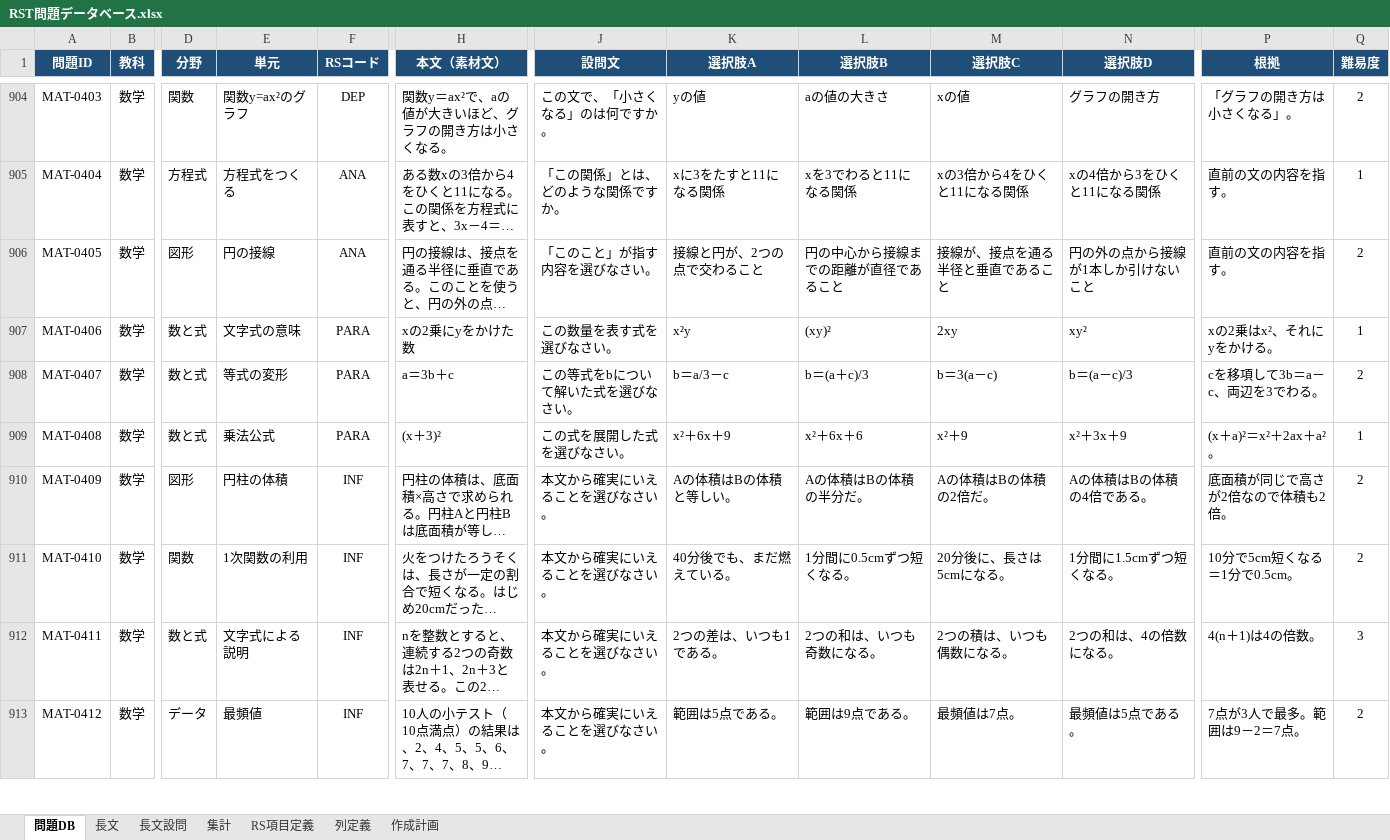
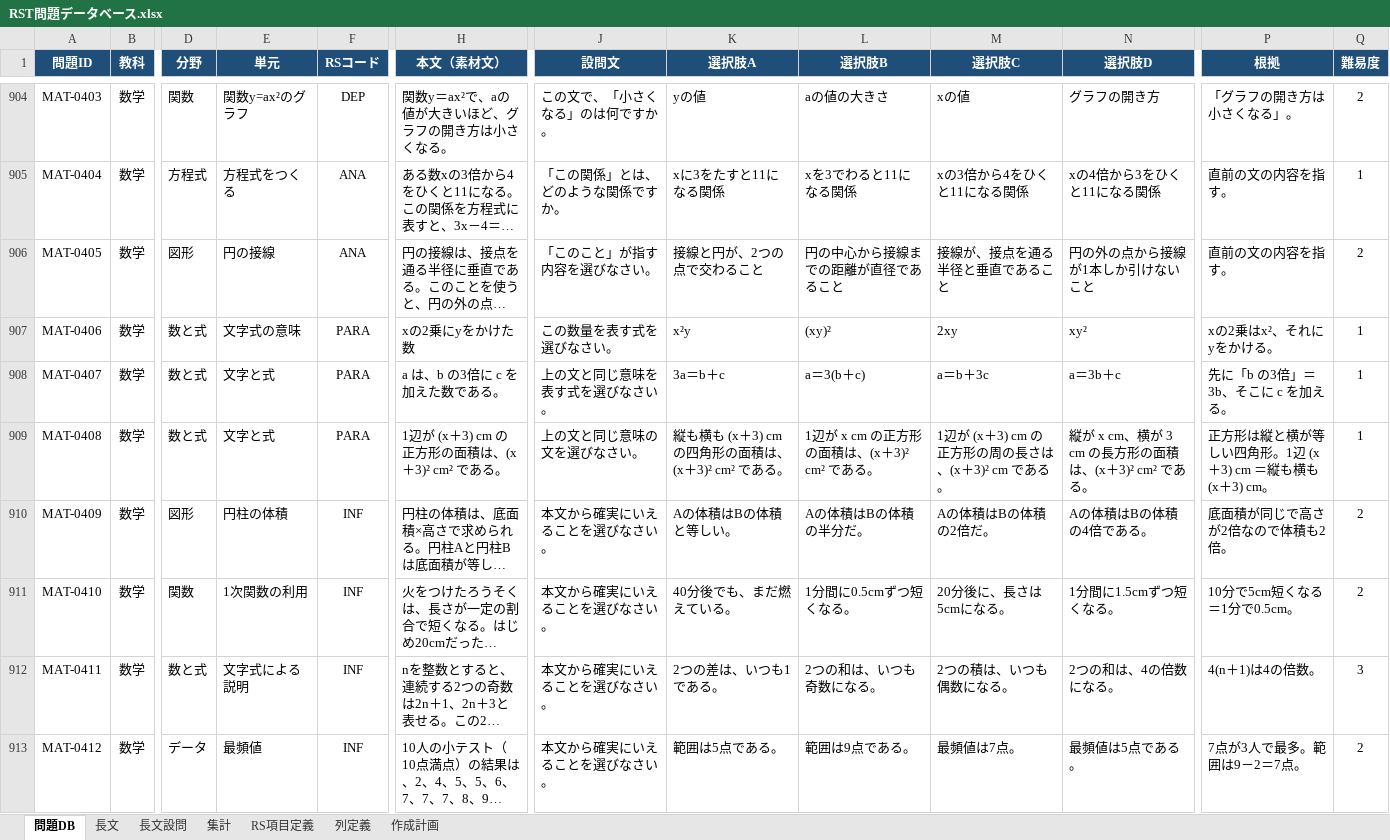
Before and after one commit to Saku-Lab48/rst-app, an Excel workbook: data/source/RST問題データベース.xlsx, sheet 問題DB, drawn as a sheet; only a part is shown, gaps mark what is left out; long unchanged cells end in …; values as stored, in another font and other column widths than the file's, no borders; the diff covers the shown part only; the diff names each change by its address in the sheet, - before the commit and + after, or states it on an @@ line.

Commit message:
Add files via upload

```diff
--- a/data/source/RST問題データベース.xlsx (sheet 問題DB)
+++ b/data/source/RST問題データベース.xlsx (sheet 問題DB)
-E908 (単元): 等式の変形
+E908 (単元): 文字と式
-H908 (本文（素材文）): a＝3b＋c
+H908 (本文（素材文）): a は、b の3倍に c を加えた数である。
-J908 (設問文): この等式をbについて解いた式を選びなさい。
+J908 (設問文): 上の文と同じ意味を表す式を選びなさい。
-K908 (選択肢A): b＝a/3－c
+K908 (選択肢A): 3a＝b＋c
-L908 (選択肢B): b＝(a＋c)/3
+L908 (選択肢B): a＝3(b＋c)
-M908 (選択肢C): b＝3(a－c)
+M908 (選択肢C): a＝b＋3c
-N908 (選択肢D): b＝(a－c)/3
+N908 (選択肢D): a＝3b＋c
-P908 (根拠): cを移項して3b＝a－c、両辺を3でわる。
+P908 (根拠): 先に「b の3倍」＝3b、そこに c を加える。
-Q908 (難易度): 2
+Q908 (難易度): 1
-E909 (単元): 乗法公式
+E909 (単元): 文字と式
-H909 (本文（素材文）): (x＋3)²
+H909 (本文（素材文）): 1辺が (x＋3) cm の正方形の面積は、(x＋3)² cm² である。
-J909 (設問文): この式を展開した式を選びなさい。
+J909 (設問文): 上の文と同じ意味の文を選びなさい。
-K909 (選択肢A): x²＋6x＋9
+K909 (選択肢A): 縦も横も (x＋3) cm の四角形の面積は、(x＋3)² cm² である。
-L909 (選択肢B): x²＋6x＋6
+L909 (選択肢B): 1辺が x cm の正方形の面積は、(x＋3)² cm² である。
-M909 (選択肢C): x²＋9
+M909 (選択肢C): 1辺が (x＋3) cm の正方形の周の長さは、(x＋3)² cm である。
-N909 (選択肢D): x²＋3x＋9
+N909 (選択肢D): 縦が x cm、横が 3 cm の長方形の面積は、(x＋3)² cm² である。
-P909 (根拠): (x＋a)²＝x²＋2ax＋a²。
+P909 (根拠): 正方形は縦と横が等しい四角形。1辺 (x＋3) cm ＝縦も横も (x＋3) cm。
```
Also changed, not shown: 582 edited cells elsewhere in this sheet.
